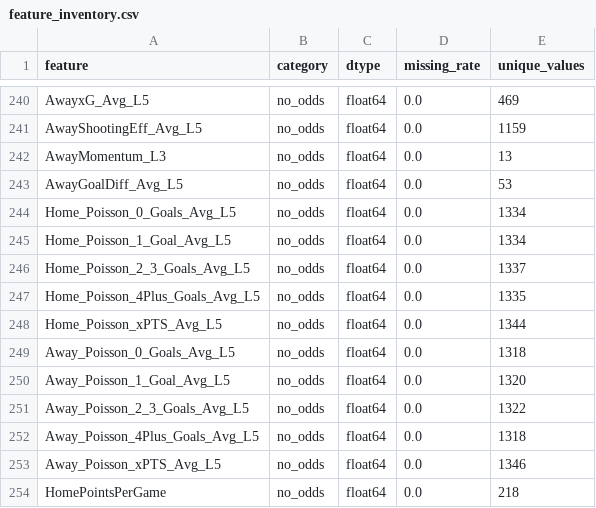
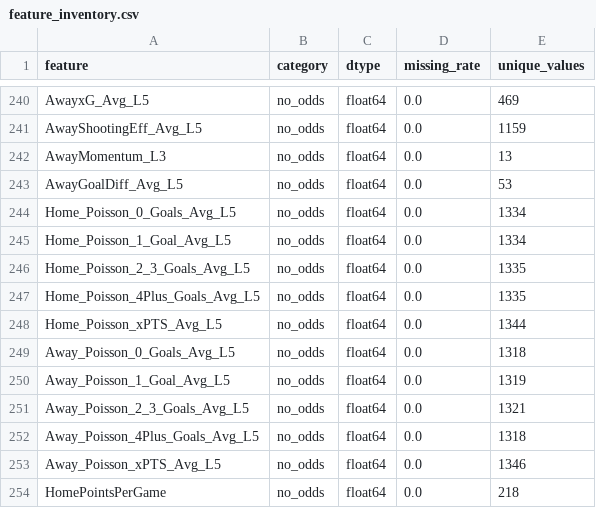
Before and after one commit to gmalbert/turkey-soccer, a CSV file: precomputed/model-audit/feature_inventory.csv, drawn as a sheet; only a part is shown, gaps mark what is left out.

```diff
--- a/precomputed/model-audit/feature_inventory.csv
+++ b/precomputed/model-audit/feature_inventory.csv
@@ -245,3 +245,3 @@ Home_Poisson_0_Goals_Avg_L5,no_odds,float64,0.0,1334
 Home_Poisson_1_Goal_Avg_L5,no_odds,float64,0.0,1334
-Home_Poisson_2_3_Goals_Avg_L5,no_odds,float64,0.0,1337
+Home_Poisson_2_3_Goals_Avg_L5,no_odds,float64,0.0,1335
 Home_Poisson_4Plus_Goals_Avg_L5,no_odds,float64,0.0,1335
@@ -249,4 +249,4 @@ Home_Poisson_xPTS_Avg_L5,no_odds,float64,0.0,1344
 Away_Poisson_0_Goals_Avg_L5,no_odds,float64,0.0,1318
-Away_Poisson_1_Goal_Avg_L5,no_odds,float64,0.0,1320
-Away_Poisson_2_3_Goals_Avg_L5,no_odds,float64,0.0,1322
+Away_Poisson_1_Goal_Avg_L5,no_odds,float64,0.0,1319
+Away_Poisson_2_3_Goals_Avg_L5,no_odds,float64,0.0,1321
 Away_Poisson_4Plus_Goals_Avg_L5,no_odds,float64,0.0,1318
```
Also changed, not shown: data_files/all_teams.csv, data_files/poisson_metrics_history.csv, 15 other files.
